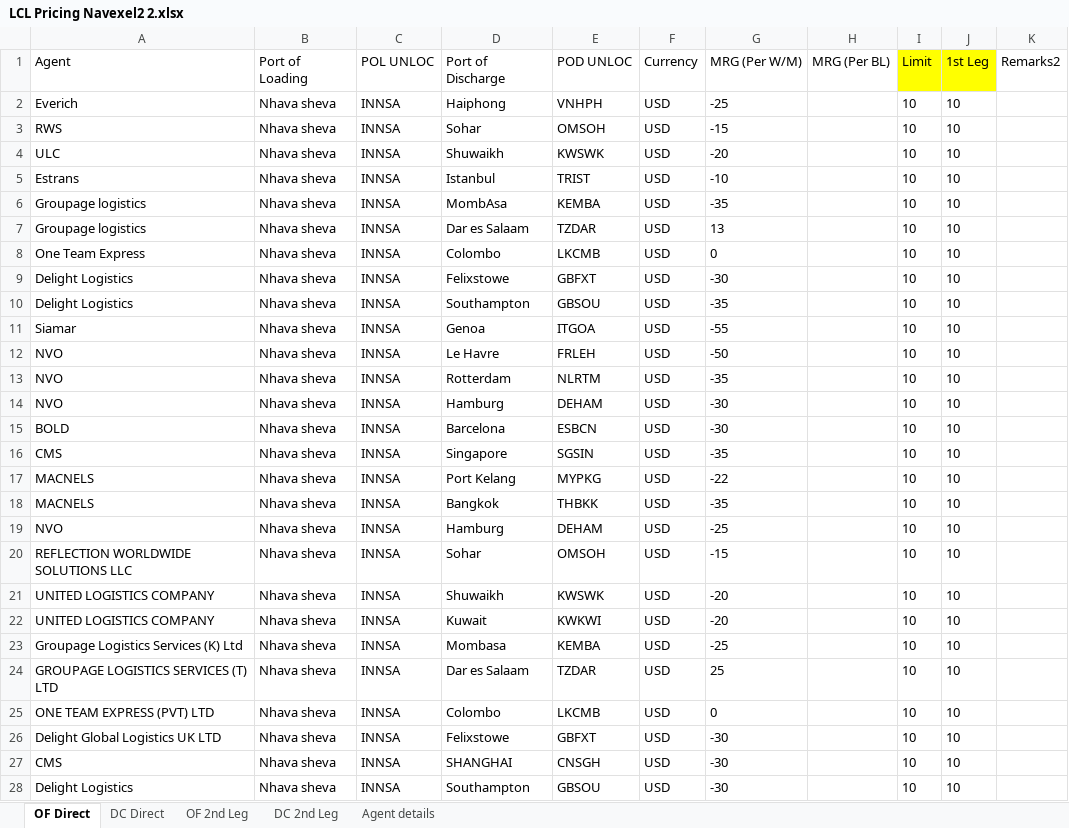
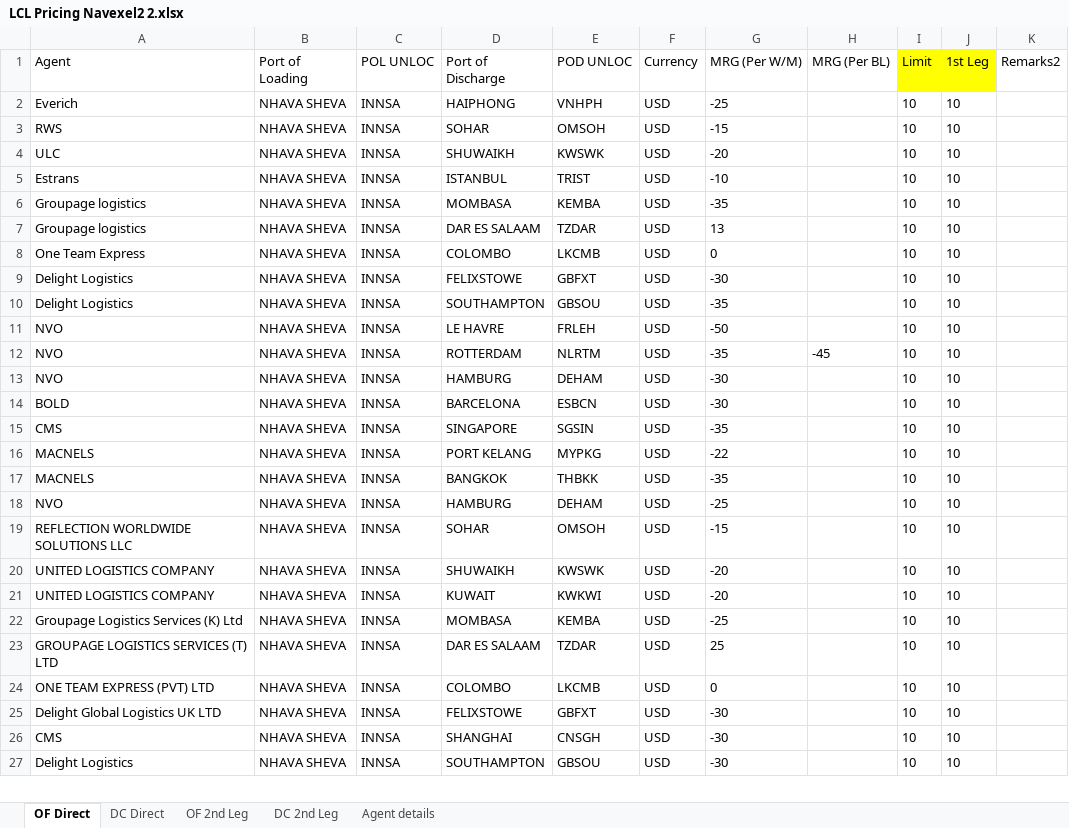
Before and after one commit to Ayyanagouda006/LCL-Rate-Finder, an Excel workbook: Data/LCL Pricing Navexel2 2.xlsx, sheet OF Direct, drawn as a sheet; only a part is shown; values as stored, in another font and other column widths than the file's, no borders; table styles not drawn; removed rows and columns are numbered as before the commit, all else as after; the diff covers the shown part only; the diff names each change by its address in the sheet, - before the commit and + after, or states it on an @@ line.

```diff
--- a/Data/LCL Pricing Navexel2 2.xlsx (sheet OF Direct)
+++ b/Data/LCL Pricing Navexel2 2.xlsx (sheet OF Direct)
-B2:B10 (Port of Loading): Nhava sheva
+B2:B10 (Port of Loading): NHAVA SHEVA
-D2 (Port of Discharge): Haiphong
+D2 (Port of Discharge): HAIPHONG
-D3 (Port of Discharge): Sohar
+D3 (Port of Discharge): SOHAR
-D4 (Port of Discharge): Shuwaikh
+D4 (Port of Discharge): SHUWAIKH
-D5 (Port of Discharge): Istanbul
+D5 (Port of Discharge): ISTANBUL
-D6 (Port of Discharge): MombAsa
+D6 (Port of Discharge): MOMBASA
-D7 (Port of Discharge): Dar es Salaam
+D7 (Port of Discharge): DAR ES SALAAM
-D8 (Port of Discharge): Colombo
+D8 (Port of Discharge): COLOMBO
-D9 (Port of Discharge): Felixstowe
+D9 (Port of Discharge): FELIXSTOWE
-D10 (Port of Discharge): Southampton
+D10 (Port of Discharge): SOUTHAMPTON
-row 11: Siamar | Nhava sheva | INNSA | Genoa | ITGOA | USD | -55 |  | 10 | 10
-B11:B27 (Port of Loading): Nhava sheva
+B11:B27 (Port of Loading): NHAVA SHEVA
-D11 (Port of Discharge): Le Havre
+D11 (Port of Discharge): LE HAVRE
-D12 (Port of Discharge): Rotterdam
+D12 (Port of Discharge): ROTTERDAM
-H12 (MRG (Per BL)): (empty)
+H12 (MRG (Per BL)): -45
-D13 (Port of Discharge): Hamburg
+D13 (Port of Discharge): HAMBURG
-D14 (Port of Discharge): Barcelona
+D14 (Port of Discharge): BARCELONA
-D15 (Port of Discharge): Singapore
+D15 (Port of Discharge): SINGAPORE
-D16 (Port of Discharge): Port Kelang
+D16 (Port of Discharge): PORT KELANG
-D17 (Port of Discharge): Bangkok
+D17 (Port of Discharge): BANGKOK
-D18 (Port of Discharge): Hamburg
+D18 (Port of Discharge): HAMBURG
-D19 (Port of Discharge): Sohar
+D19 (Port of Discharge): SOHAR
-D20 (Port of Discharge): Shuwaikh
+D20 (Port of Discharge): SHUWAIKH
-D21 (Port of Discharge): Kuwait
+D21 (Port of Discharge): KUWAIT
-D22 (Port of Discharge): Mombasa
+D22 (Port of Discharge): MOMBASA
-D23 (Port of Discharge): Dar es Salaam
+D23 (Port of Discharge): DAR ES SALAAM
-D24 (Port of Discharge): Colombo
+D24 (Port of Discharge): COLOMBO
-D25 (Port of Discharge): Felixstowe
+D25 (Port of Discharge): FELIXSTOWE
-D27 (Port of Discharge): Southampton
+D27 (Port of Discharge): SOUTHAMPTON
```
Also changed, not shown: 12 edited cells elsewhere in this sheet, sheet OF 2nd Leg, sheet DC Direct, sheet DC 2nd Leg, sheet Agent details, 2 other files.
